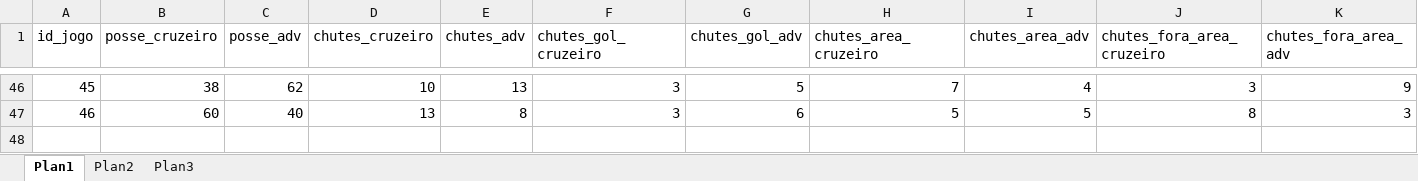
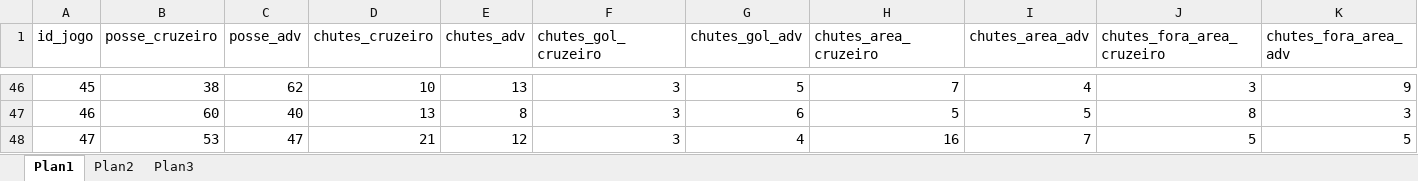
Before and after one commit to PabloLanza/visualizacao_cec_informs, an Excel workbook: ataque.xlsx, sheet Plan1, drawn as a sheet; only a part is shown, gaps mark what is left out; values as stored, in another font and other column widths than the file's, no borders; rows hold the shown columns only; the diff names each change by its address in the sheet, - before the commit and + after, or states it on an @@ line.

```diff
--- a/ataque.xlsx (sheet Plan1)
+++ b/ataque.xlsx (sheet Plan1)
+row 48: 47 | 53 | 47 | 21 | 12 | 3 | 4 | 16 | 7 | 5 | 5
```
Also changed, not shown: escalacoes.xlsx, jogos.xlsx, 1 other file.
